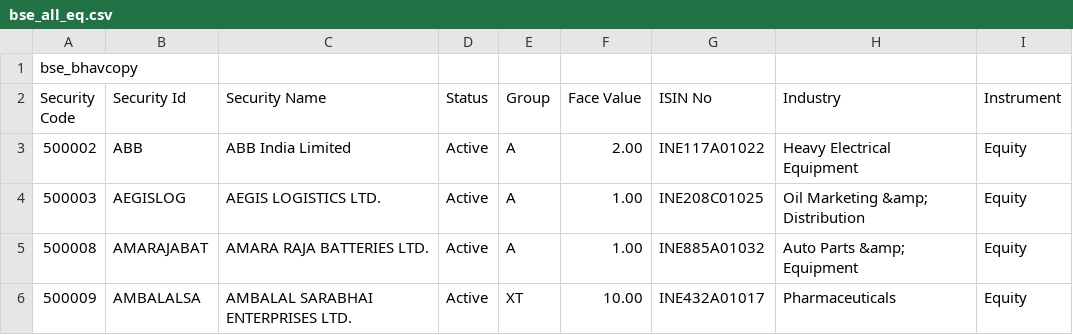
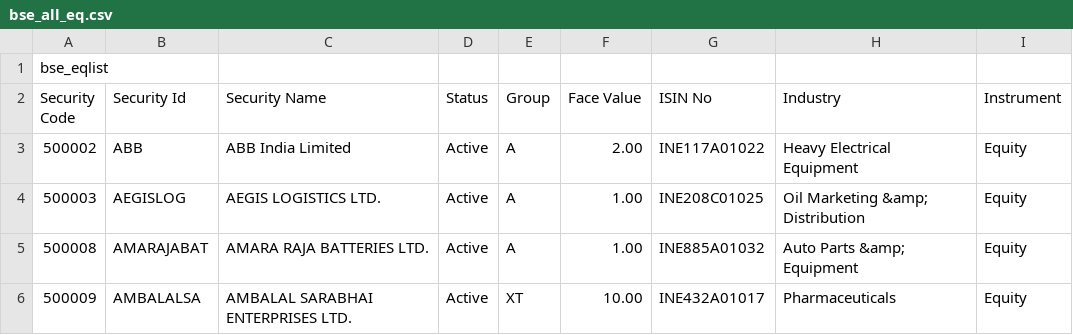
Before and after one commit to vikaschouhan/portfolio_analysis, a CSV file: scripts/db/bse_all_eq.csv, drawn as a sheet; only a part is shown.

Commit message:
Changed misleading headers nse_bhavcopy and bse_bhavcopy to nse_eqlist and bse_eqlist since those files are not bhavcopy at all.

```diff
--- a/scripts/db/bse_all_eq.csv
+++ b/scripts/db/bse_all_eq.csv
@@ -1,2 +1,2 @@
-bse_bhavcopy
+bse_eqlist
 Security Code,Security Id,Security Name,Status,Group,Face Value,ISIN No,Industry,Instrument
```
Also changed, not shown: scripts/db/bse_group_A.csv, scripts/db/bse_group_B.csv, 2 other files.
